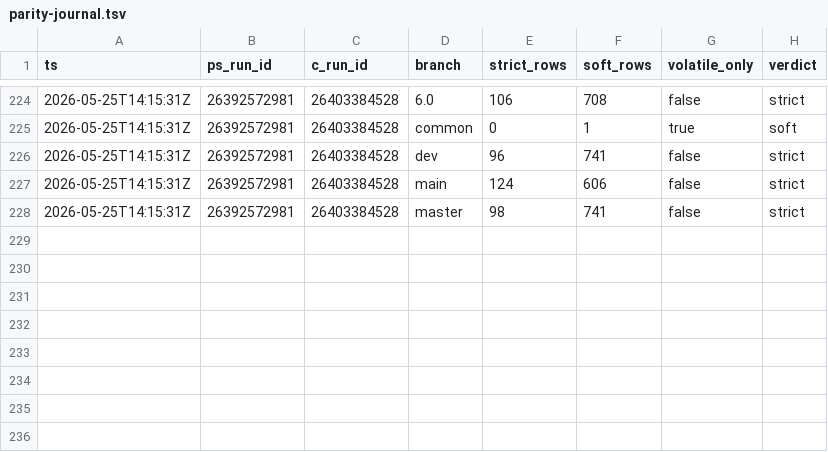
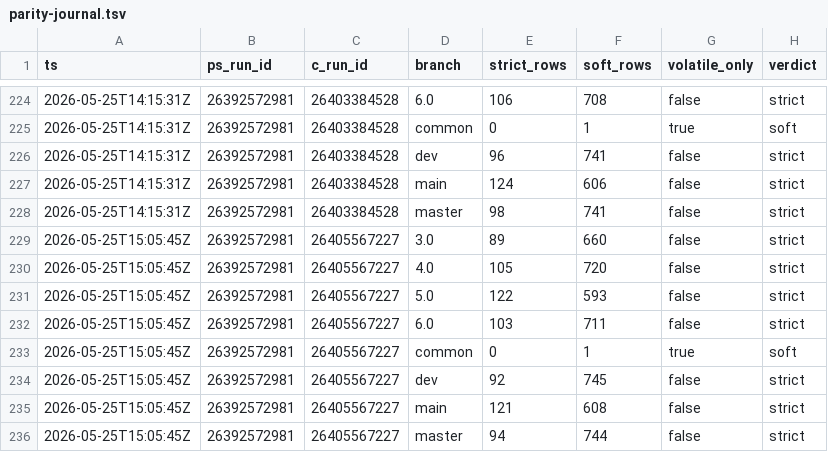
Before and after one commit to dcasota/photonos-scripts, a TSV file: photonos-package-report/photonos-package-report/tools/parity-journal.tsv, drawn as a sheet; only a part is shown, gaps mark what is left out.

```diff
--- a/photonos-package-report/photonos-package-report/tools/parity-journal.tsv
+++ b/photonos-package-report/photonos-package-report/tools/parity-journal.tsv
@@ -228 +228,9 @@ ts	ps_run_id	c_run_id	branch	strict_rows	soft_rows	volatile_only	verdict
 2026-05-25T14:15:31Z	26392572981	26403384528	master	98	741	false	strict
+2026-05-25T15:05:45Z	26392572981	26405567227	3.0	89	660	false	strict
+2026-05-25T15:05:45Z	26392572981	26405567227	4.0	105	720	false	strict
+2026-05-25T15:05:45Z	26392572981	26405567227	5.0	122	593	false	strict
+2026-05-25T15:05:45Z	26392572981	26405567227	6.0	103	711	false	strict
+2026-05-25T15:05:45Z	26392572981	26405567227	common	0	1	true	soft
+2026-05-25T15:05:45Z	26392572981	26405567227	dev	92	745	false	strict
+2026-05-25T15:05:45Z	26392572981	26405567227	main	121	608	false	strict
+2026-05-25T15:05:45Z	26392572981	26405567227	master	94	744	false	strict
```
